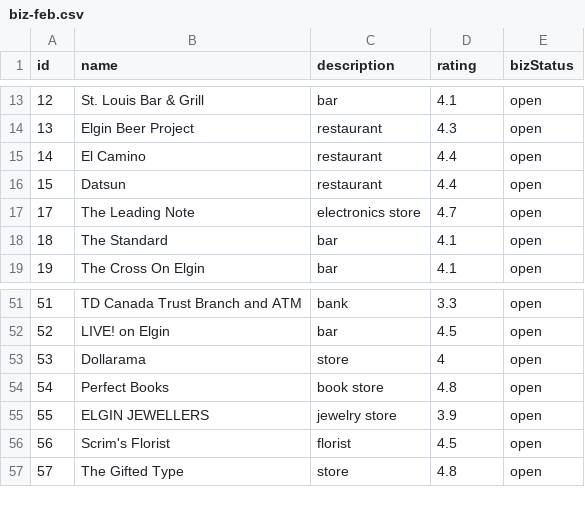
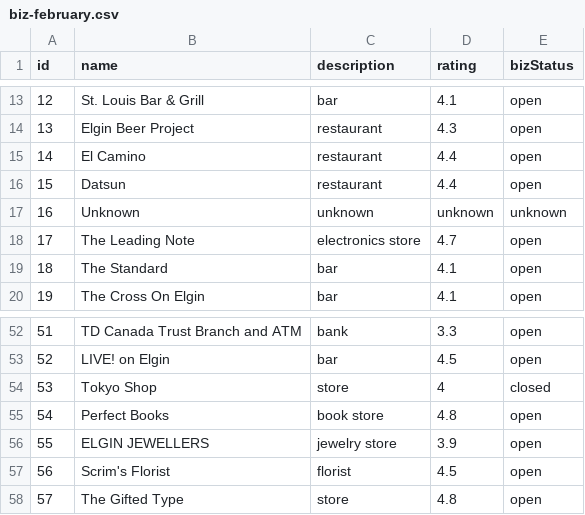
Before and after one commit to carysmills/elgin-map-js, a CSV file: public/biz-february.csv (was public/biz-feb.csv), drawn as a sheet; only a part is shown, gaps mark what is left out.

```diff
--- a/public/biz-feb.csv
+++ b/public/biz-february.csv
@@ -16,2 +16,3 @@ id,name,description,rating,bizStatus
 15,Datsun,restaurant,4.4,open
+16,Unknown,unknown,unknown,unknown
 17,The Leading Note,electronics store,4.7,open
@@ -52,3 +53,3 @@ id,name,description,rating,bizStatus
 52,LIVE! on Elgin,bar,4.5,open
-53,Dollarama,store,4,open
+53,Tokyo Shop,store,4,closed
 54,Perfect Books,book store,4.8,open
```
Also changed, not shown: public/biz-january.csv, public/biz-march.csv, 17 other files.
